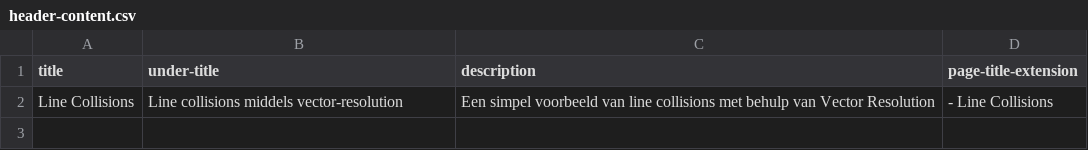
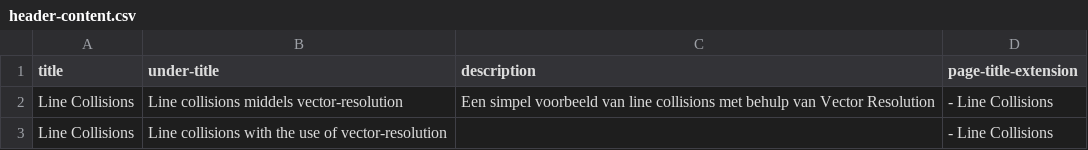
Before and after one commit to MitchelMA/Portfolio, a CSV file: Portfolio/wwwroot/Text/line-collisions/header-content.csv, drawn as a sheet; the diff names each change by its address in the sheet, - before the commit and + after, or states it on an @@ line.

Commit message:
Pages halen nu taal-specifieke gegevens op via de LanguageTable

```diff
--- a/Portfolio/wwwroot/Text/line-collisions/header-content.csv
+++ b/Portfolio/wwwroot/Text/line-collisions/header-content.csv
+row 3: Line Collisions | Line collisions with the use of vector-resolution |  | - Line Collisions
```
Also changed, not shown: Portfolio/wwwroot/Text/csv-lexer/header-content.csv, Portfolio/wwwroot/Text/towerdefense/header-content.csv, 10 other files.
